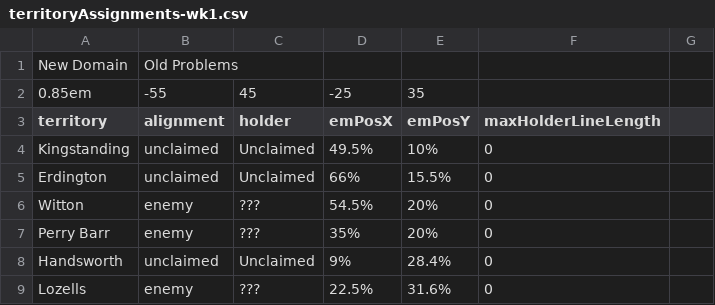
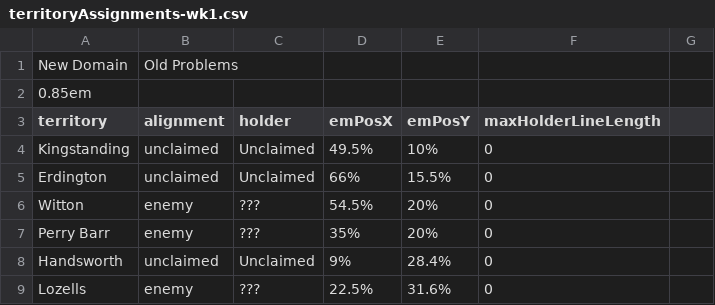
Before and after one commit to owlks4/territory-map-react, a CSV file: public/csv/y6/territoryAssignments-wk1.csv, drawn as a sheet; only a part is shown.

```diff
--- a/public/csv/y6/territoryAssignments-wk1.csv
+++ b/public/csv/y6/territoryAssignments-wk1.csv
@@ -1,3 +1,3 @@
 New Domain, Old Problems
-0.85em,-55,45,-25,35
+0.85em
 territory,alignment,holder,emPosX,emPosY,maxHolderLineLength
```
Also changed, not shown: public/csv/y6/territoryAssignments-wk2.csv, public/csv/y6/territoryAssignments-wk3.csv, 3 other files.
